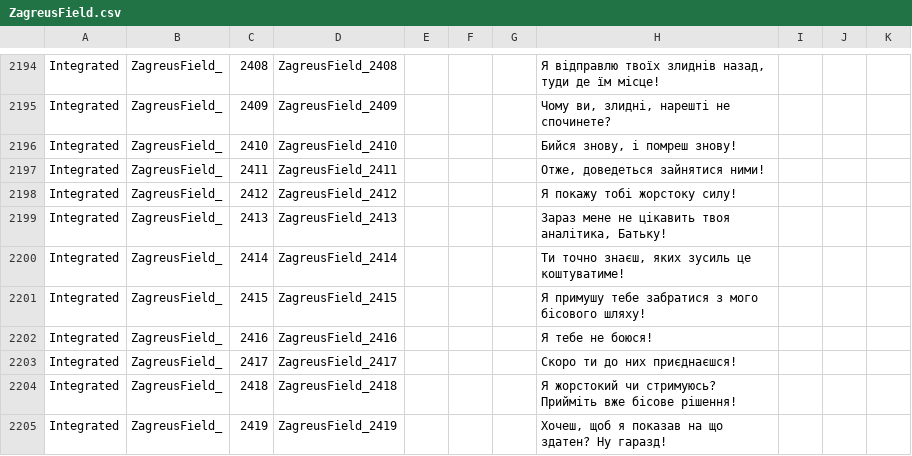
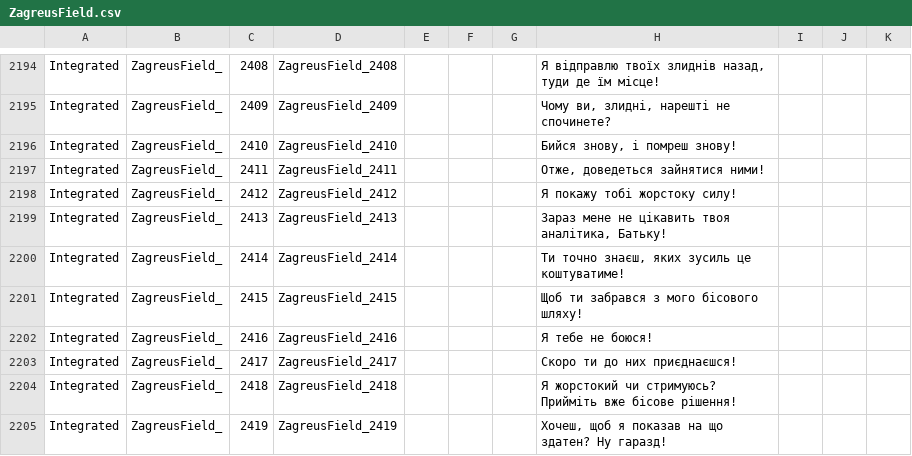
Before and after one commit to MoorASick/Hades_UA, a CSV file: Content/Subtitles/pl/ZagreusField.csv, drawn as a sheet; only a part is shown, gaps mark what is left out.

```diff
--- a/Content/Subtitles/pl/ZagreusField.csv
+++ b/Content/Subtitles/pl/ZagreusField.csv
@@ -2200,3 +2200,3 @@
 "Integrated","ZagreusField_","2414","ZagreusField_2414","","","","Ти точно знаєш, яких зусиль це коштуватиме!","","",""
-"Integrated","ZagreusField_","2415","ZagreusField_2415","","","","Я примушу тебе забратися з мого бісового шляху!","","",""
+"Integrated","ZagreusField_","2415","ZagreusField_2415","","","","Щоб ти забрався з мого бісового шляху!","","",""
 "Integrated","ZagreusField_","2416","ZagreusField_2416","","","","Я тебе не боюся!","","",""
```
Also changed, not shown: 1 other file.
